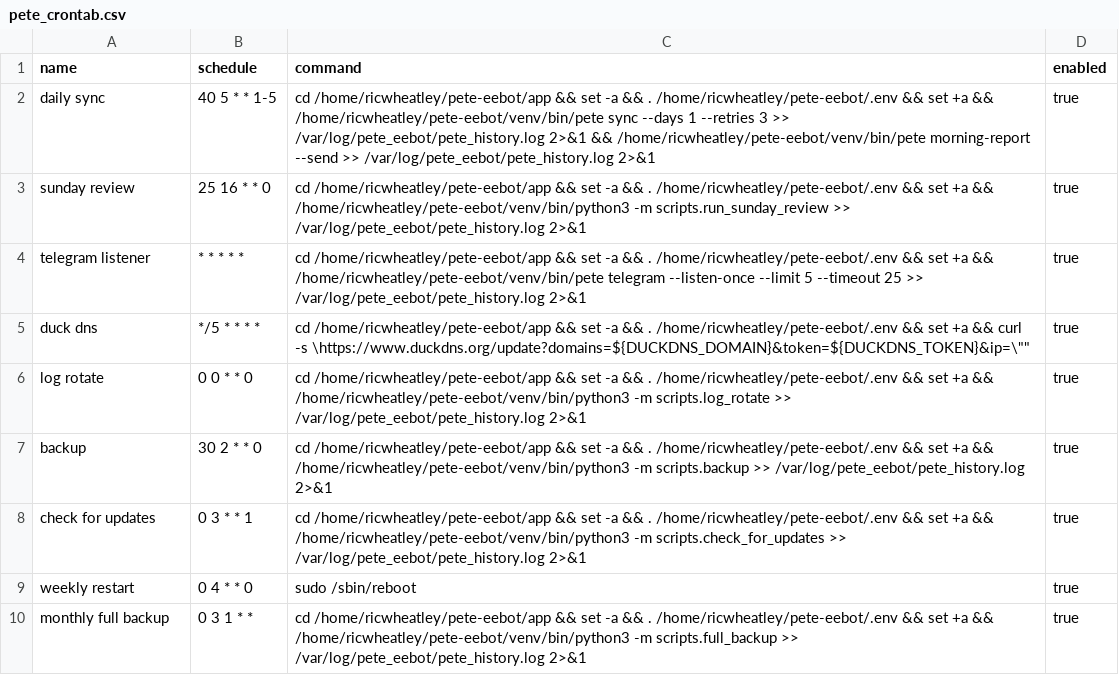
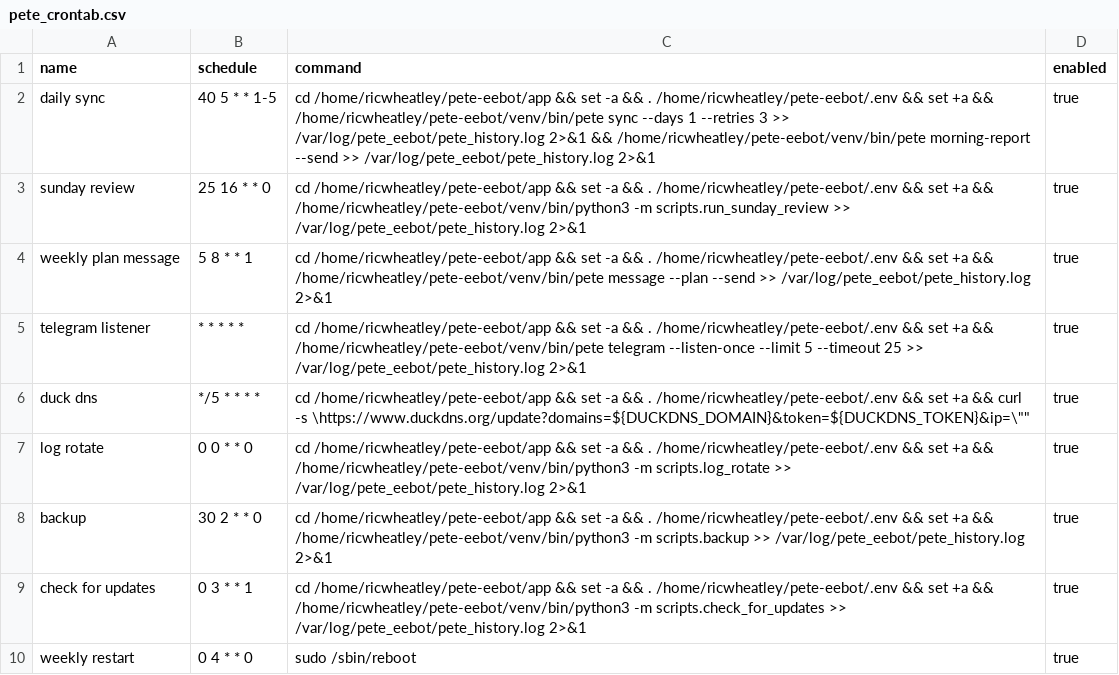
Before and after one commit to ricwheatley/Pete-Eebot, a CSV file: pete_e/resources/pete_crontab.csv, drawn as a sheet; only a part is shown; the shorter side is filled out with more unchanged rows; the diff names each change by its address in the sheet, - before the commit and + after, or states it on an @@ line.

Commit message:
crontab updates

```diff
--- a/pete_e/resources/pete_crontab.csv
+++ b/pete_e/resources/pete_crontab.csv
+row 4: weekly plan message | 5 8 * * 1 | cd /home/ricwheatley/pete-eebot/app && set -a && . /home/ricwheatley/pete-eebot/.env && set +a && /home/ricwheatley/pete-eebot/venv/bin/pete message --plan --send >> /var/log/pete_eebot/pete_history.log 2>&1 | true
```
Also changed, not shown: 3 other files.
